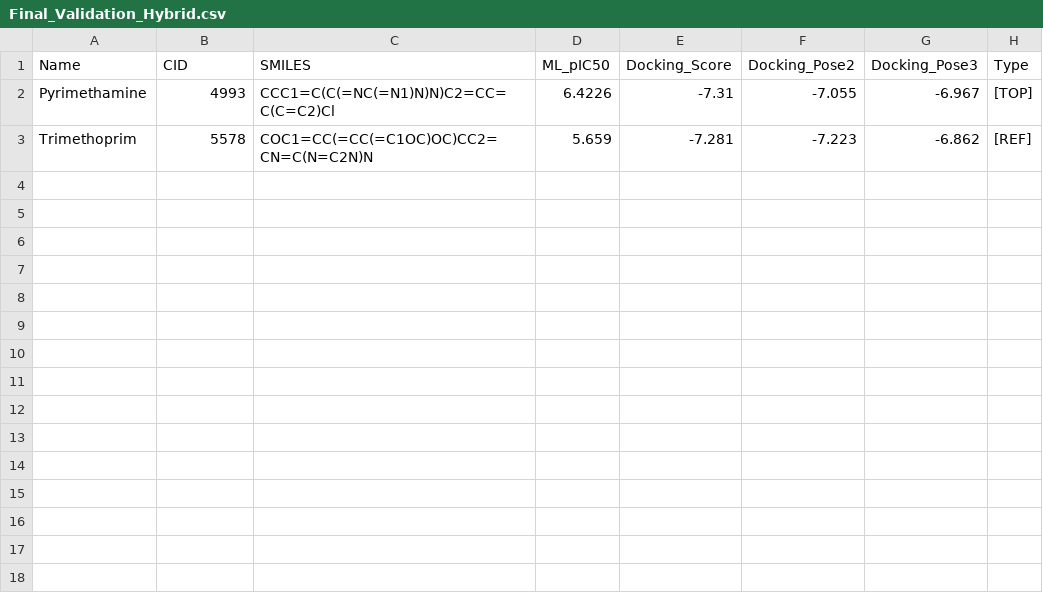
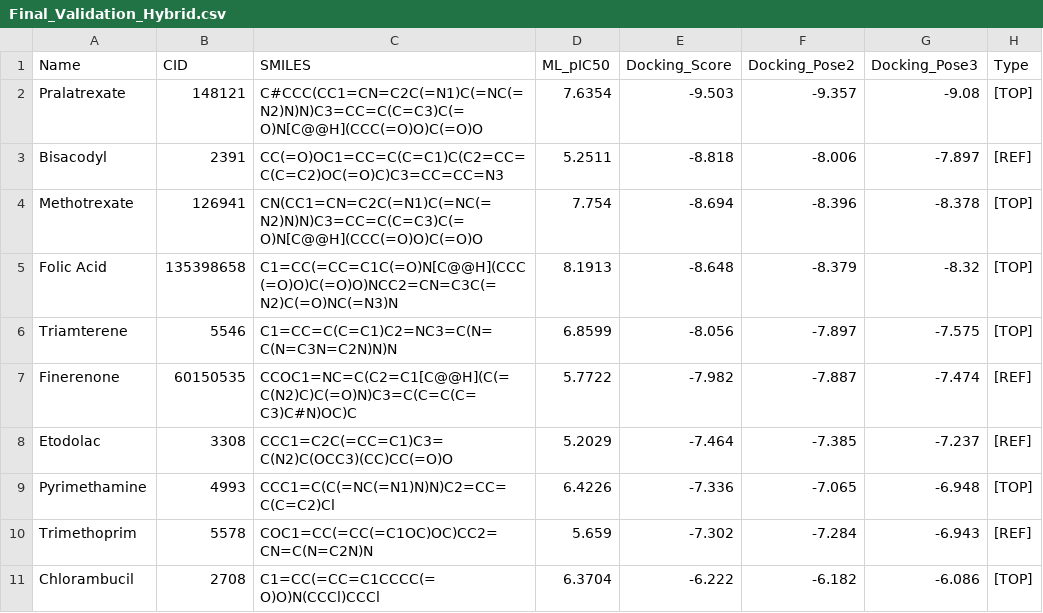
Before and after one commit to aavzpy2023/analysispaperKarimova2025, a CSV file: results/Final_Validation_Hybrid.csv, drawn as a sheet.

```diff
--- a/results/Final_Validation_Hybrid.csv
+++ b/results/Final_Validation_Hybrid.csv
@@ -1,3 +1,11 @@
 Name,CID,SMILES,ML_pIC50,Docking_Score,Docking_Pose2,Docking_Pose3,Type
-Pyrimethamine,4993,CCC1=C(C(=NC(=N1)N)N)C2=CC=C(C=C2)Cl,6.4226,-7.31,-7.055,-6.967,[TOP]
-Trimethoprim,5578,COC1=CC(=CC(=C1OC)OC)CC2=CN=C(N=C2N)N,5.659,-7.281,-7.223,-6.862,[REF]
+Pralatrexate,148121,C#CCC(CC1=CN=C2C(=N1)C(=NC(=N2)N)N)C3=CC=C(C=C3)C(=O)N[C@@H](CCC(=O)O)C(=O)O,7.6354,-9.503,-9.357,-9.08,[TOP]
+Bisacodyl,2391,CC(=O)OC1=CC=C(C=C1)C(C2=CC=C(C=C2)OC(=O)C)C3=CC=CC=N3,5.2511,-8.818,-8.006,-7.897,[REF]
+Methotrexate,126941,CN(CC1=CN=C2C(=N1)C(=NC(=N2)N)N)C3=CC=C(C=C3)C(=O)N[C@@H](CCC(=O)O)C(=O)O,7.754,-8.694,-8.396,-8.378,[TOP]
+Folic Acid,135398658,C1=CC(=CC=C1C(=O)N[C@@H](CCC(=O)O)C(=O)O)NCC2=CN=C3C(=N2)C(=O)NC(=N3)N,8.1913,-8.648,-8.379,-8.32,[TOP]
+Triamterene,5546,C1=CC=C(C=C1)C2=NC3=C(N=C(N=C3N=C2N)N)N,6.8599,-8.056,-7.897,-7.575,[TOP]
+Finerenone,60150535,CCOC1=NC=C(C2=C1[C@@H](C(=C(N2)C)C(=O)N)C3=C(C=C(C=C3)C#N)OC)C,5.7722,-7.982,-7.887,-7.474,[REF]
+Etodolac,3308,CCC1=C2C(=CC=C1)C3=C(N2)C(OCC3)(CC)CC(=O)O,5.2029,-7.464,-7.385,-7.237,[REF]
+Pyrimethamine,4993,CCC1=C(C(=NC(=N1)N)N)C2=CC=C(C=C2)Cl,6.4226,-7.336,-7.065,-6.948,[TOP]
+Trimethoprim,5578,COC1=CC(=CC(=C1OC)OC)CC2=CN=C(N=C2N)N,5.659,-7.302,-7.284,-6.943,[REF]
+Chlorambucil,2708,C1=CC(=CC=C1CCCC(=O)O)N(CCCl)CCCl,6.3704,-6.222,-6.182,-6.086,[TOP]
```
Also changed, not shown: results/ADMET_CANDIDATES_For_Docking.csv, 8 other files.
